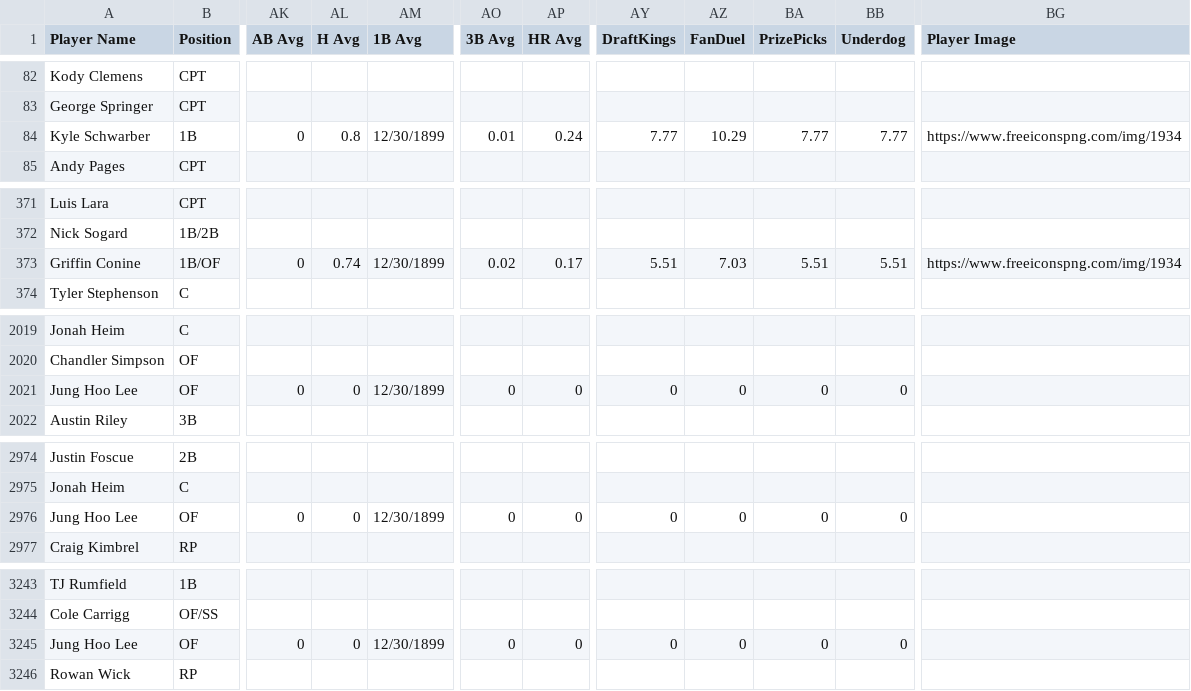
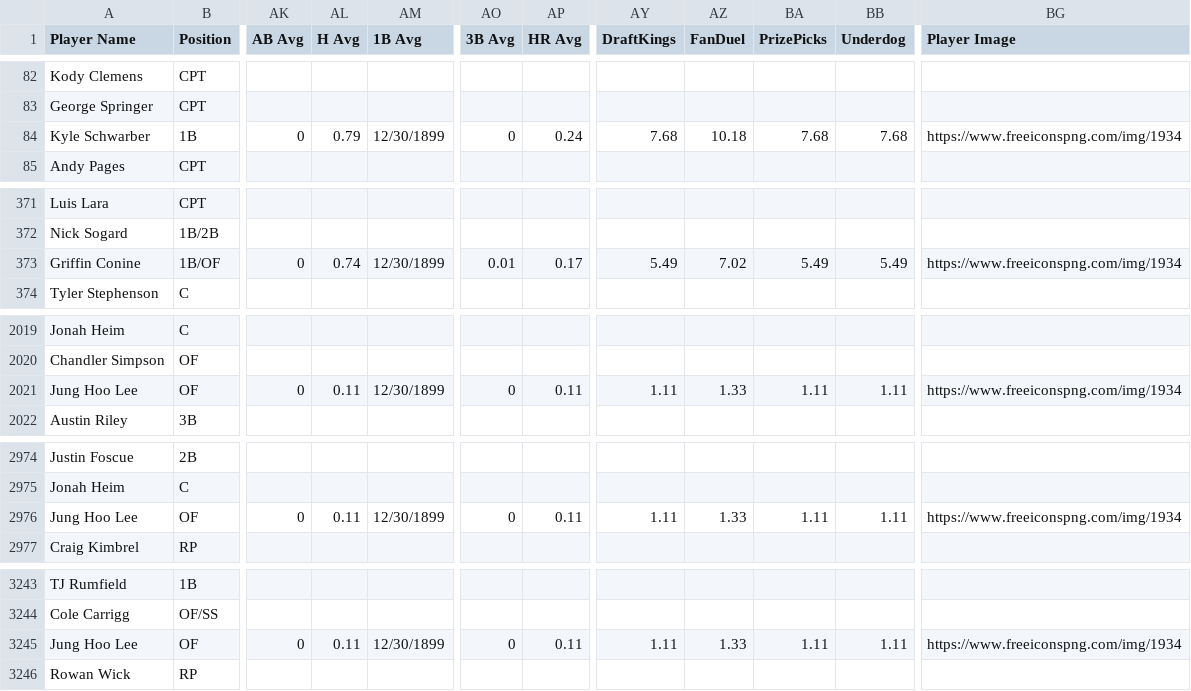
Before and after one commit to 925Sports/mlb-dfs-data, a CSV file: mlb-dfs-cheat-sheet.csv, drawn as a sheet; only a part is shown, gaps mark what is left out; the diff covers the shown part only; the diff names each change by its address in the sheet, - before the commit and + after, or states it on an @@ line.

```diff
--- a/mlb-dfs-cheat-sheet.csv
+++ b/mlb-dfs-cheat-sheet.csv
-AL84 (H Avg): 0.8
+AL84 (H Avg): 0.79
-AO84 (3B Avg): 0.01
+AO84 (3B Avg): 0
-AY84 (DraftKings): 7.77
+AY84 (DraftKings): 7.68
-AZ84 (FanDuel): 10.29
+AZ84 (FanDuel): 10.18
-BA84 (PrizePicks): 7.77
+BA84 (PrizePicks): 7.68
-BB84 (Underdog): 7.77
+BB84 (Underdog): 7.68
-AO373 (3B Avg): 0.02
+AO373 (3B Avg): 0.01
-AY373 (DraftKings): 5.51
+AY373 (DraftKings): 5.49
-AZ373 (FanDuel): 7.03
+AZ373 (FanDuel): 7.02
-BA373 (PrizePicks): 5.51
+BA373 (PrizePicks): 5.49
-BB373 (Underdog): 5.51
+BB373 (Underdog): 5.49
-AL2021 (H Avg): 0
+AL2021 (H Avg): 0.11
-AP2021 (HR Avg): 0
+AP2021 (HR Avg): 0.11
-AY2021 (DraftKings): 0
+AY2021 (DraftKings): 1.11
-AZ2021 (FanDuel): 0
+AZ2021 (FanDuel): 1.33
-BA2021 (PrizePicks): 0
+BA2021 (PrizePicks): 1.11
-BB2021 (Underdog): 0
+BB2021 (Underdog): 1.11
-BG2021 (Player Image): (empty)
+BG2021 (Player Image): https://www.freeiconspng.com/img/1934
-AL2976 (H Avg): 0
+AL2976 (H Avg): 0.11
-AP2976 (HR Avg): 0
+AP2976 (HR Avg): 0.11
-AY2976 (DraftKings): 0
+AY2976 (DraftKings): 1.11
-AZ2976 (FanDuel): 0
+AZ2976 (FanDuel): 1.33
-BA2976 (PrizePicks): 0
+BA2976 (PrizePicks): 1.11
-BB2976 (Underdog): 0
+BB2976 (Underdog): 1.11
-BG2976 (Player Image): (empty)
+BG2976 (Player Image): https://www.freeiconspng.com/img/1934
-AL3245 (H Avg): 0
+AL3245 (H Avg): 0.11
-AP3245 (HR Avg): 0
+AP3245 (HR Avg): 0.11
-AY3245 (DraftKings): 0
+AY3245 (DraftKings): 1.11
-AZ3245 (FanDuel): 0
+AZ3245 (FanDuel): 1.33
-BA3245 (PrizePicks): 0
+BA3245 (PrizePicks): 1.11
-BB3245 (Underdog): 0
+BB3245 (Underdog): 1.11
-BG3245 (Player Image): (empty)
+BG3245 (Player Image): https://www.freeiconspng.com/img/1934
```
Also changed, not shown: 38 edited cells elsewhere in this file.
